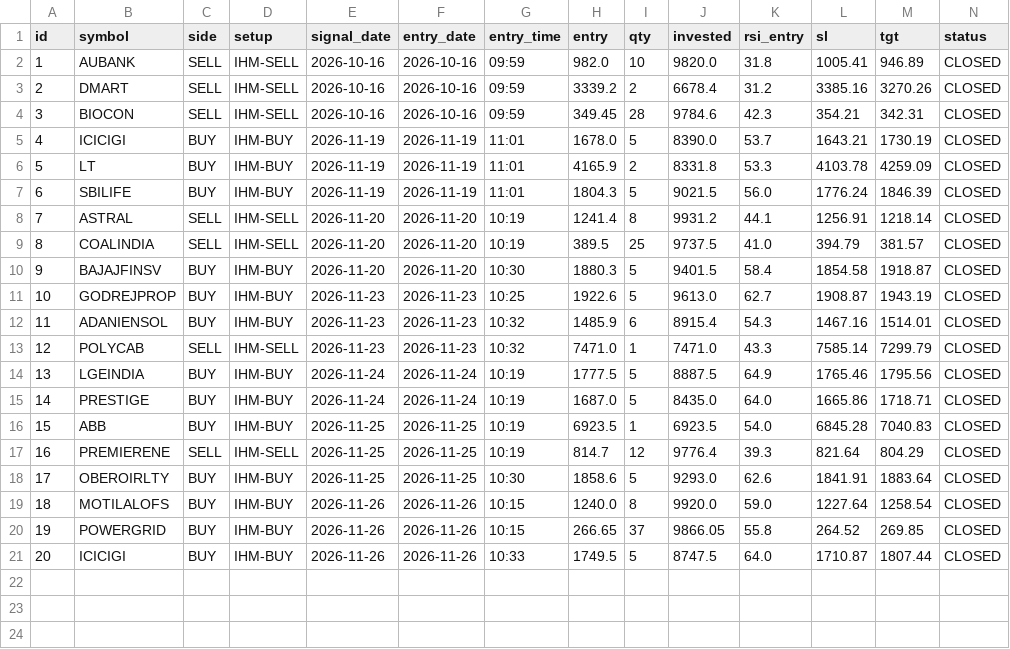
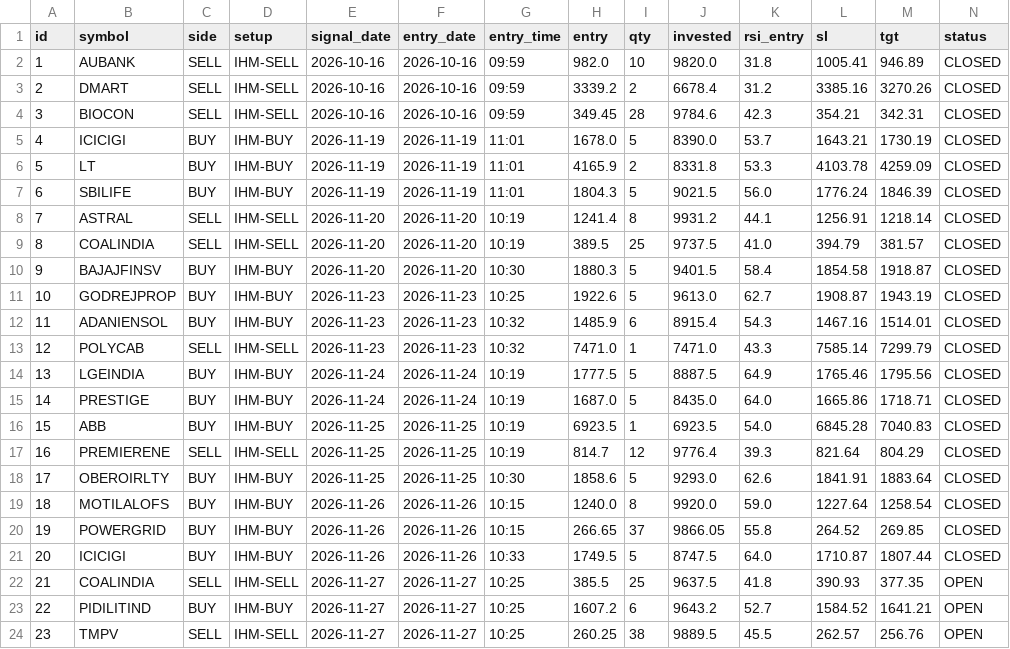
Before and after one commit to anilsahu89/My-world, a CSV file: scanners/papertrades/htf_hm_trades.csv, drawn as a sheet; only a part is shown; rows hold the shown columns only; the diff names each change by its address in the sheet, - before the commit and + after, or states it on an @@ line.

Commit message:
chore: paper trade state 2026-11-27T10:28Z

```diff
--- a/scanners/papertrades/htf_hm_trades.csv
+++ b/scanners/papertrades/htf_hm_trades.csv
+row 22: 21 | COALINDIA | SELL | IHM-SELL | 2026-11-27 | 2026-11-27 | 10:25 | 385.5 | 25 | 9637.5 | 41.8 | 390.93 | 377.35 | OPEN
+row 23: 22 | PIDILITIND | BUY | IHM-BUY | 2026-11-27 | 2026-11-27 | 10:25 | 1607.2 | 6 | 9643.2 | 52.7 | 1584.52 | 1641.21 | OPEN
+row 24: 23 | TMPV | SELL | IHM-SELL | 2026-11-27 | 2026-11-27 | 10:25 | 260.25 | 38 | 9889.5 | 45.5 | 262.57 | 256.76 | OPEN
```
Also changed, not shown: 10 other files.
